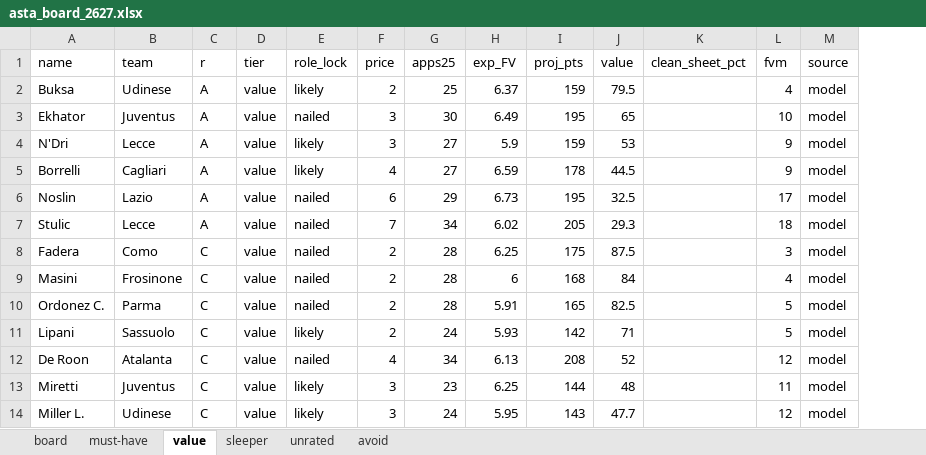
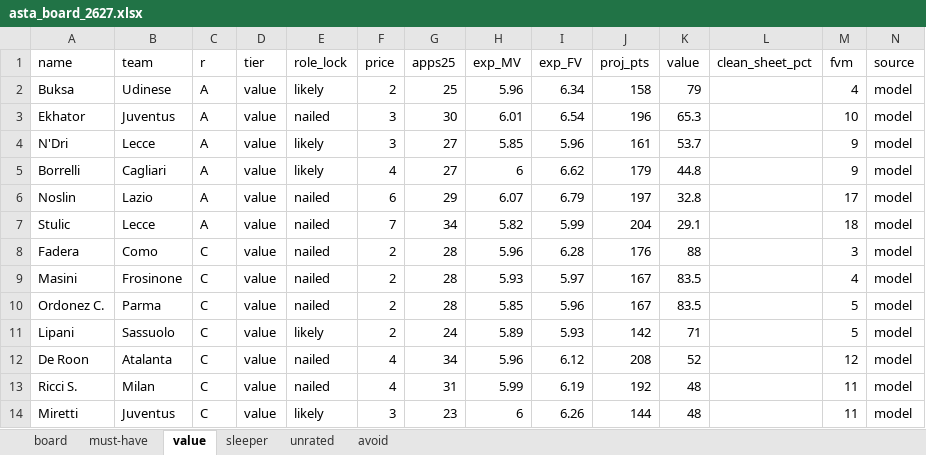
Before and after one commit to LedjoLleshaj/fantacalcio_predictor, an Excel workbook: fantacalcio/asta_board_2627.xlsx, sheet value, drawn as a sheet; only a part is shown; values as stored, in another font and other column widths than the file's, no borders; removed rows and columns are numbered as before the commit, all else as after; rows hold the shown columns only; the diff covers the shown part only; the diff names each change by its address in the sheet, - before the commit and + after, or states it on an @@ line.

```diff
--- a/fantacalcio/asta_board_2627.xlsx (sheet value)
+++ b/fantacalcio/asta_board_2627.xlsx (sheet value)
+column H (exp_MV), rows 2-12: 5.96 | 6.01 | 5.85 | 6 | 6.07 | 5.82 | 5.96 | 5.93 | 5.85 | 5.89 | 5.96; row 14: 6
-I2 (exp_FV): 6.37
+I2 (exp_FV): 6.34
-J2 (proj_pts): 159
+J2 (proj_pts): 158
-K2 (value): 79.5
+K2 (value): 79
-I3 (exp_FV): 6.49
+I3 (exp_FV): 6.54
-J3 (proj_pts): 195
+J3 (proj_pts): 196
-K3 (value): 65
+K3 (value): 65.3
-I4 (exp_FV): 5.9
+I4 (exp_FV): 5.96
-J4 (proj_pts): 159
+J4 (proj_pts): 161
-K4 (value): 53
+K4 (value): 53.7
-I5 (exp_FV): 6.59
+I5 (exp_FV): 6.62
-J5 (proj_pts): 178
+J5 (proj_pts): 179
-K5 (value): 44.5
+K5 (value): 44.8
-I6 (exp_FV): 6.73
+I6 (exp_FV): 6.79
-J6 (proj_pts): 195
+J6 (proj_pts): 197
-K6 (value): 32.5
+K6 (value): 32.8
-I7 (exp_FV): 6.02
+I7 (exp_FV): 5.99
-J7 (proj_pts): 205
+J7 (proj_pts): 204
-K7 (value): 29.3
+K7 (value): 29.1
-I8 (exp_FV): 6.25
+I8 (exp_FV): 6.28
-J8 (proj_pts): 175
+J8 (proj_pts): 176
-K8 (value): 87.5
+K8 (value): 88
-I9 (exp_FV): 6
+I9 (exp_FV): 5.97
-J9 (proj_pts): 168
+J9 (proj_pts): 167
-K9 (value): 84
+K9 (value): 83.5
-I10 (exp_FV): 5.91
+I10 (exp_FV): 5.96
-J10 (proj_pts): 165
+J10 (proj_pts): 167
-K10 (value): 82.5
+K10 (value): 83.5
-I12 (exp_FV): 6.13
+I12 (exp_FV): 6.12
+row 13: Ricci S. | Milan | C | value | nailed | 4 | 31 | 5.99 | 6.19 | 192 | 48 |  | 11 | model
-I14 (exp_FV): 6.25
+I14 (exp_FV): 6.26
-row 14: Miller L. | Udinese | C | value | likely | 3 | 24 | 5.95 | 143 | 47.7 |  | 12 | model
```
Also changed, not shown: 3 added rows, 4 removed rows and 52 edited cells elsewhere in this sheet, sheet board, sheet must-have, sheet avoid, sheet unrated, sheet sleeper.
